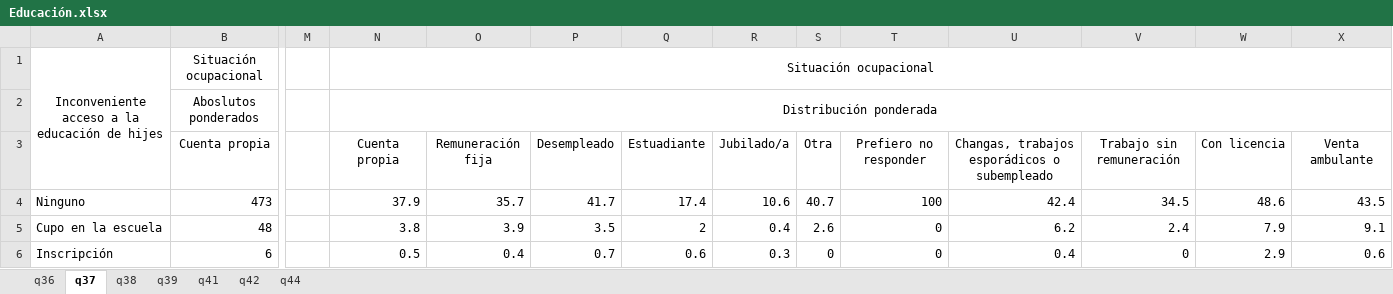
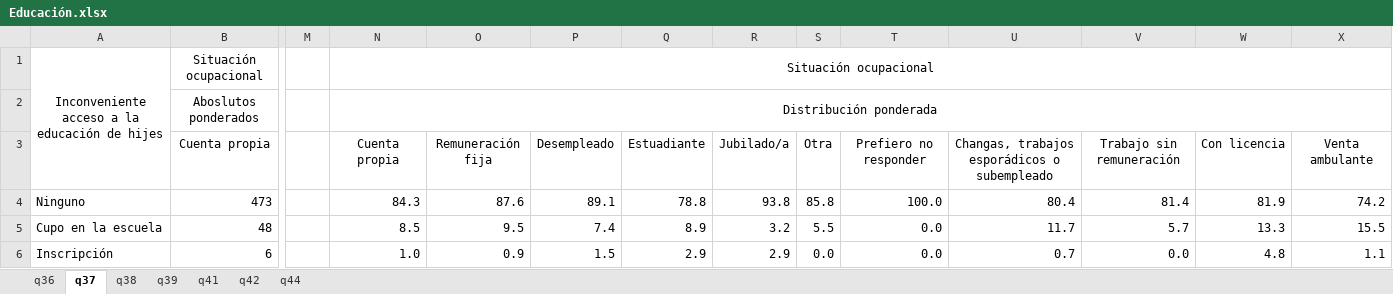
Before and after one commit to natdebandi/enma2023, an Excel workbook: tables/3.Educación/Educación.xlsx, sheet q37, drawn as a sheet; only a part is shown, gaps mark what is left out; values as stored, in another font and other column widths than the file's, no borders; the diff covers the shown part only; the diff names each change by its address in the sheet, - before the commit and + after, or states it on an @@ line.

Commit message:
revisión

```diff
--- a/tables/3.Educación/Educación.xlsx (sheet q37)
+++ b/tables/3.Educación/Educación.xlsx (sheet q37)
-N4: 37.9
+N4: 84.3
-O4: 35.7
+O4: 87.6
-P4: 41.7
+P4: 89.1
-Q4: 17.4
+Q4: 78.8
-R4: 10.6
+R4: 93.8
-S4: 40.7
+S4: 85.8
-T4: 100
+T4: 100.0
-U4: 42.4
+U4: 80.4
-V4: 34.5
+V4: 81.4
-W4: 48.6
+W4: 81.9
-X4: 43.5
+X4: 74.2
-N5: 3.8
+N5: 8.5
-O5: 3.9
+O5: 9.5
-P5: 3.5
+P5: 7.4
-Q5: 2
+Q5: 8.9
-R5: 0.4
+R5: 3.2
-S5: 2.6
+S5: 5.5
-T5:T6: 0
+T5:T6: 0.0
-U5: 6.2
+U5: 11.7
-V5: 2.4
+V5: 5.7
-W5: 7.9
+W5: 13.3
-X5: 9.1
+X5: 15.5
-N6: 0.5
+N6: 1.0
-O6: 0.4
+O6: 0.9
-P6: 0.7
+P6: 1.5
-Q6: 0.6
+Q6: 2.9
-R6: 0.3
+R6: 2.9
-S6: 0
+S6: 0.0
-U6: 0.4
+U6: 0.7
-V6: 0
+V6: 0.0
-W6: 2.9
+W6: 4.8
-X6: 0.6
+X6: 1.1
```
Also changed, not shown: 2 added rows, 2 removed rows and 66 edited cells elsewhere in this sheet, sheet q38, sheet q36, sheet q44, formulas that keep their value.
